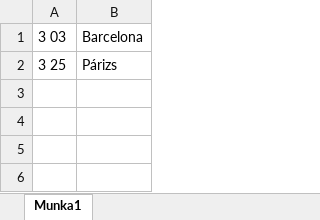
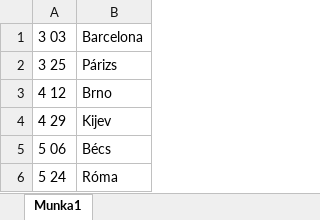
Before and after one commit to David05xd/Barcelona-FC, an Excel workbook: meccsek.xlsx, sheet Munka1, drawn as a sheet; values as stored, in another font and other column widths than the file's, no borders; the diff names each change by its address in the sheet, - before the commit and + after, or states it on an @@ line.

Commit message:
Meccsek adatbázis
feltöltve

```diff
--- a/meccsek.xlsx (sheet Munka1)
+++ b/meccsek.xlsx (sheet Munka1)
+row 3: 4 12 | Brno
+row 4: 4 29 | Kijev
+row 5: 5 06 | Bécs
+row 6: 5 24 | Róma
```
